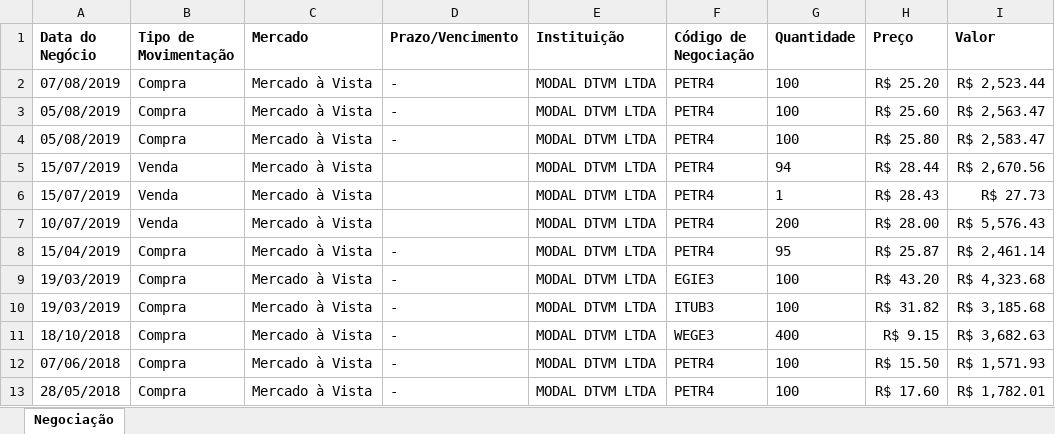
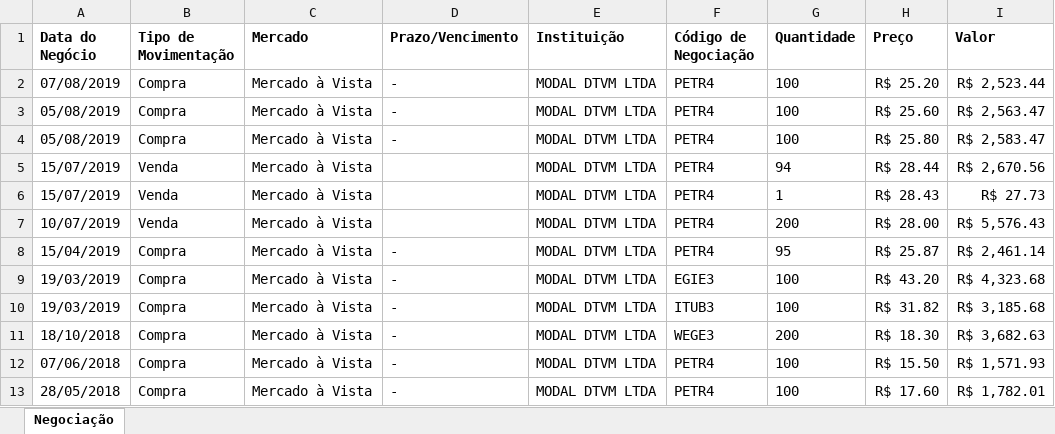
Before and after one commit to Gabrielbr95/beancount, an Excel workbook: export_backlog/negociacao-2019.xlsx, sheet Negociação, drawn as a sheet; values as stored, in another font and other column widths than the file's, no borders; charts and pictures not drawn; the diff names each change by its address in the sheet, - before the commit and + after, or states it on an @@ line.

```diff
--- a/export_backlog/negociacao-2019.xlsx (sheet Negociação)
+++ b/export_backlog/negociacao-2019.xlsx (sheet Negociação)
-G11 (Quantidade): 400
+G11 (Quantidade): 200
-H11 (Preço): R$ 9.15
+H11 (Preço): R$ 18.30
```
Also changed, not shown: 5 other files.
